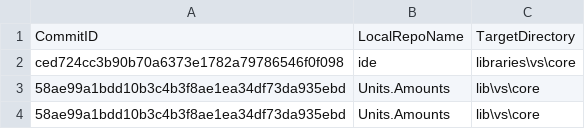
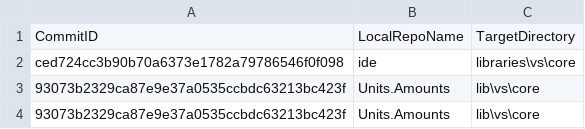
Before and after one commit to ATECoder/units-amounts, a CSV file: externalReposCommits.csv, drawn as a sheet.

```diff
--- a/externalReposCommits.csv
+++ b/externalReposCommits.csv
@@ -2,3 +2,3 @@ CommitID,LocalRepoName,TargetDirectory
 ced724cc3b90b70a6373e1782a79786546f0f098,ide,libraries\vs\core
-58ae99a1bdd10b3c4b3f8ae1ea34df73da935ebd,Units.Amounts,lib\vs\core
-58ae99a1bdd10b3c4b3f8ae1ea34df73da935ebd,Units.Amounts,lib\vs\core
+93073b2329ca87e9e37a0535ccbdc63213bc423f,Units.Amounts,lib\vs\core
+93073b2329ca87e9e37a0535ccbdc63213bc423f,Units.Amounts,lib\vs\core
```
Also changed, not shown: 27 other files.
